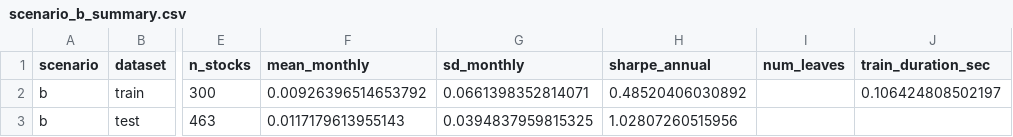
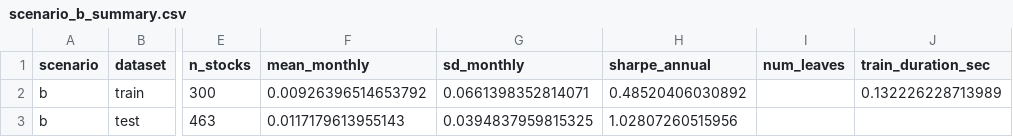
Before and after one commit to michbru/PTrees, a CSV file: results/models/scenario_b_summary.csv, drawn as a sheet; only a part is shown, gaps mark what is left out; the diff names each change by its address in the sheet, - before the commit and + after, or states it on an @@ line.

```diff
--- a/results/models/scenario_b_summary.csv
+++ b/results/models/scenario_b_summary.csv
-J2 (train_duration_sec): 0.106424808502197
+J2 (train_duration_sec): 0.132226228713989
```
Also changed, not shown: results/models/scenario_a_summary.csv, results/models/scenario_c_summary.csv, 9 other files.
